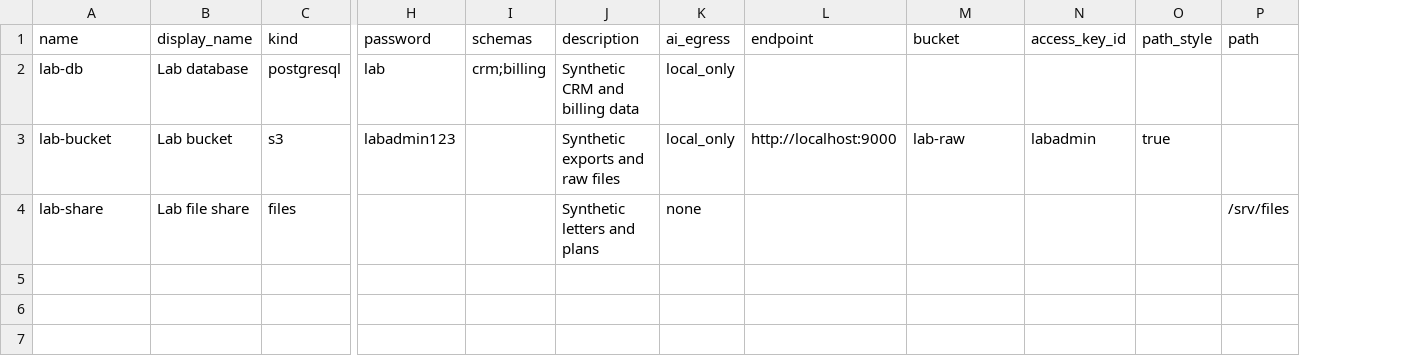
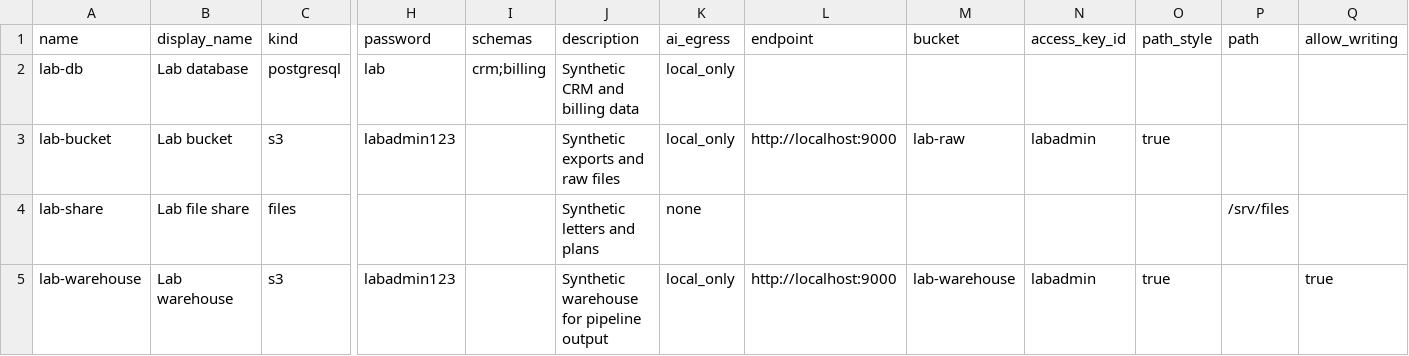
Before and after one commit to jporeilly/KilnMark, a CSV file: lab/sources.csv, drawn as a sheet; only a part is shown, gaps mark what is left out; rows hold the shown columns only; the diff names each change by its address in the sheet, - before the commit and + after, or states it on an @@ line.

```diff
--- a/lab/sources.csv
+++ b/lab/sources.csv
+column Q (allow_writing), empty
+row 5: lab-warehouse | Lab warehouse | s3 | labadmin123 |  | Synthetic warehouse for pipeline output | local_only | http://localhost:9000 | lab-warehouse | labadmin | true |  | true
```
Also changed, not shown: 4 other files.
